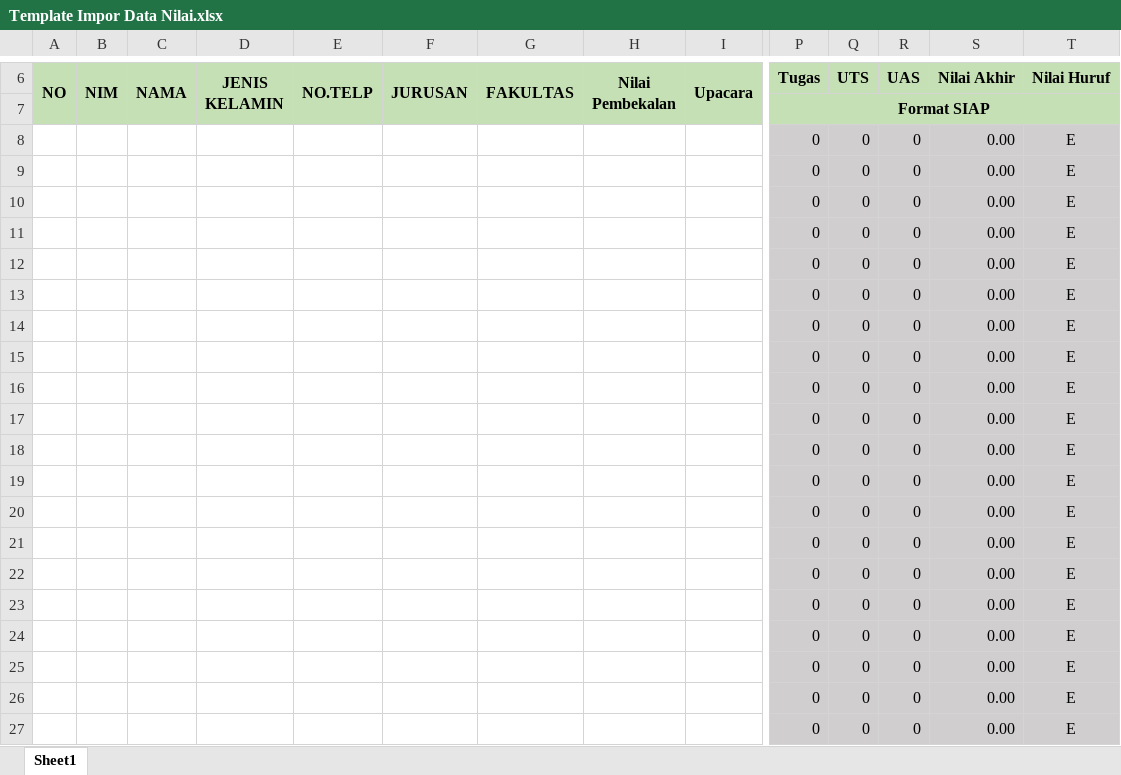
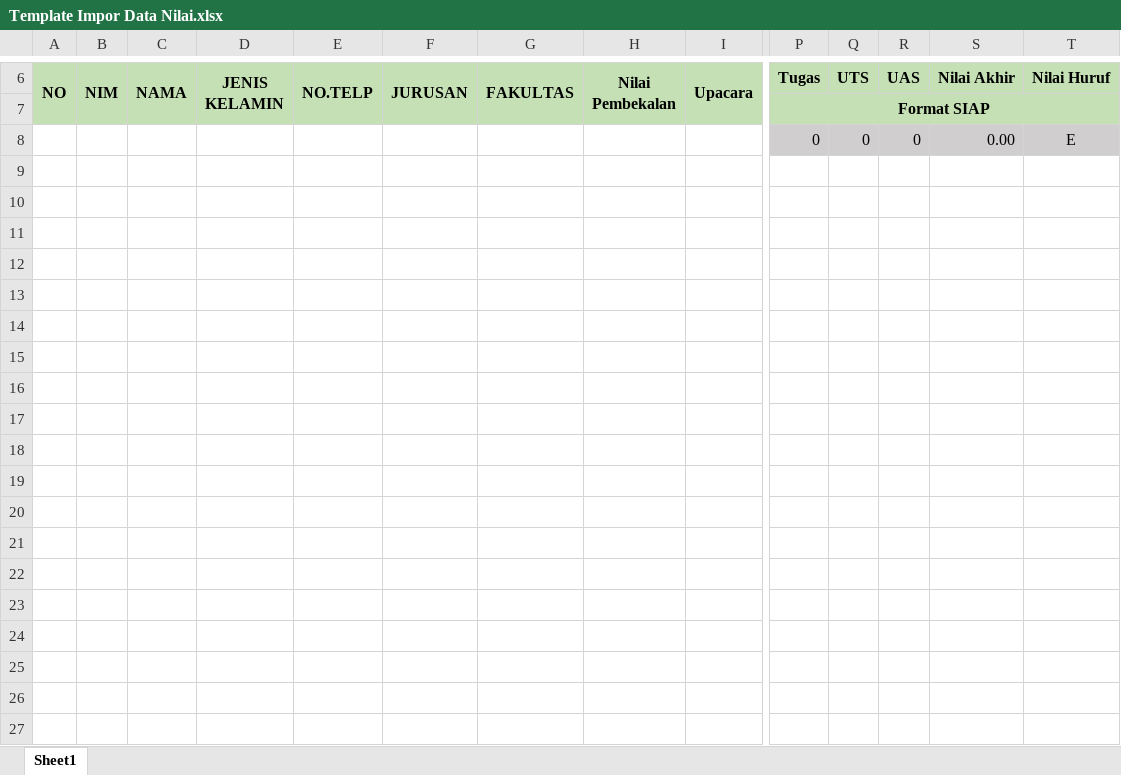
Before and after one commit to amri26/kkn-undip-be, an Excel workbook: resources/assets/templates/Template Impor Data Nilai.xlsx, sheet Sheet1, drawn as a sheet; only a part is shown, gaps mark what is left out; values as stored, in another font and other column widths than the file's, no borders; rows hold the shown columns only; the diff covers the shown part only; the diff names each change by its address in the sheet, - before the commit and + after, or states it on an @@ line.

Commit message:
(+) download format import & import nilai method

```diff
--- a/resources/assets/templates/Template Impor Data Nilai.xlsx (sheet Sheet1)
+++ b/resources/assets/templates/Template Impor Data Nilai.xlsx (sheet Sheet1)
-row 9:  |  |  |  |  |  |  |  |  | 0 | 0 | 0 | 0.00 | E
-row 10:  |  |  |  |  |  |  |  |  | 0 | 0 | 0 | 0.00 | E
-row 11:  |  |  |  |  |  |  |  |  | 0 | 0 | 0 | 0.00 | E
-row 12:  |  |  |  |  |  |  |  |  | 0 | 0 | 0 | 0.00 | E
-row 13:  |  |  |  |  |  |  |  |  | 0 | 0 | 0 | 0.00 | E
-row 14:  |  |  |  |  |  |  |  |  | 0 | 0 | 0 | 0.00 | E
-row 15:  |  |  |  |  |  |  |  |  | 0 | 0 | 0 | 0.00 | E
-row 16:  |  |  |  |  |  |  |  |  | 0 | 0 | 0 | 0.00 | E
-row 17:  |  |  |  |  |  |  |  |  | 0 | 0 | 0 | 0.00 | E
-row 18:  |  |  |  |  |  |  |  |  | 0 | 0 | 0 | 0.00 | E
-row 19:  |  |  |  |  |  |  |  |  | 0 | 0 | 0 | 0.00 | E
-row 20:  |  |  |  |  |  |  |  |  | 0 | 0 | 0 | 0.00 | E
-row 21:  |  |  |  |  |  |  |  |  | 0 | 0 | 0 | 0.00 | E
-row 22:  |  |  |  |  |  |  |  |  | 0 | 0 | 0 | 0.00 | E
-row 23:  |  |  |  |  |  |  |  |  | 0 | 0 | 0 | 0.00 | E
-row 24:  |  |  |  |  |  |  |  |  | 0 | 0 | 0 | 0.00 | E
-row 25:  |  |  |  |  |  |  |  |  | 0 | 0 | 0 | 0.00 | E
-row 26:  |  |  |  |  |  |  |  |  | 0 | 0 | 0 | 0.00 | E
-row 27:  |  |  |  |  |  |  |  |  | 0 | 0 | 0 | 0.00 | E
```
Also changed, not shown: 80 removed rows and cell formats elsewhere in this sheet, 4 other files.
